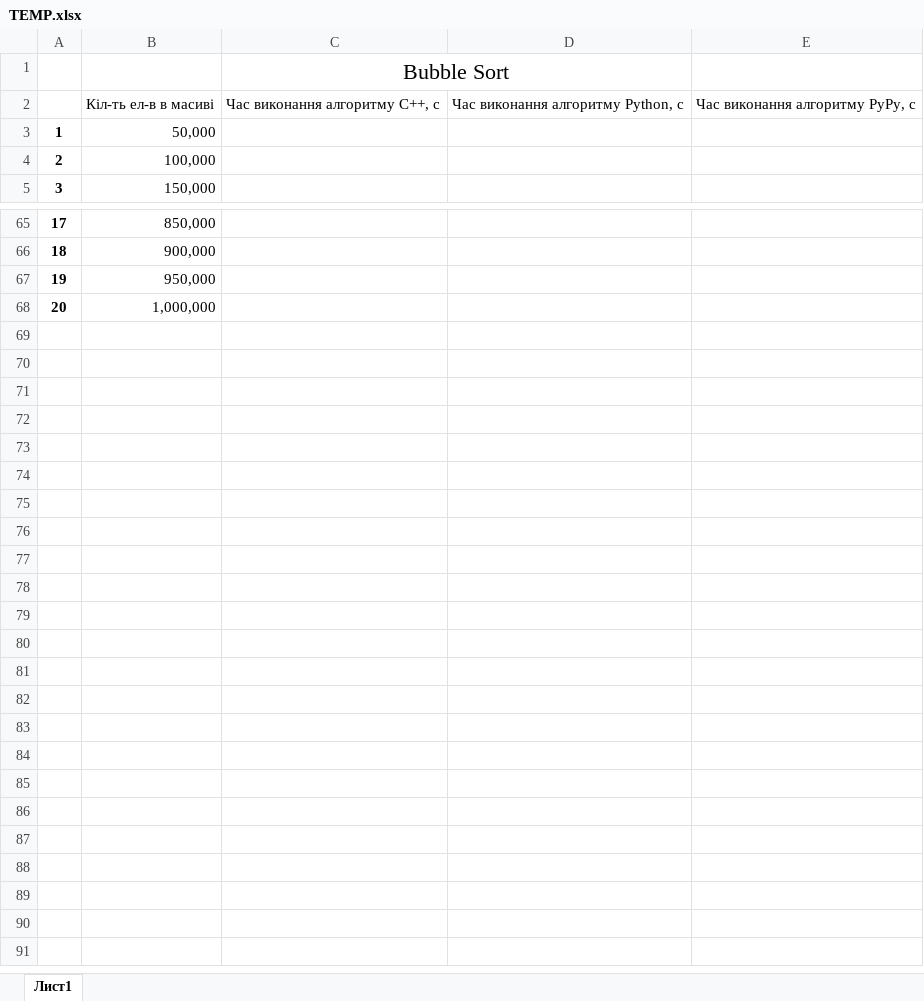
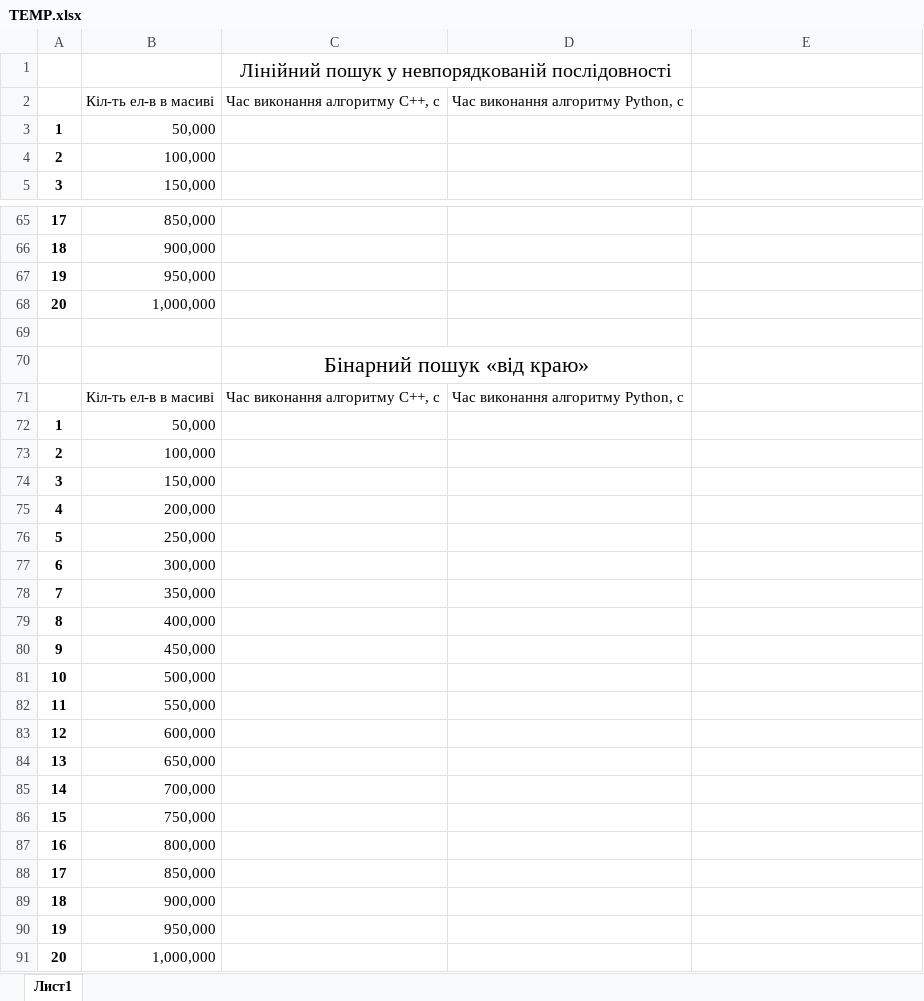
Before and after one commit to Tezlaa/AcademicWork, an Excel workbook: Semester3/ASD/labswork/TEMP.xlsx, sheet Лист1, drawn as a sheet; only a part is shown, gaps mark what is left out; values as stored, in another font and other column widths than the file's, no borders; the diff covers the shown part only; the diff names each change by its address in the sheet, - before the commit and + after, or states it on an @@ line.

```diff
--- a/Semester3/ASD/labswork/TEMP.xlsx (sheet Лист1)
+++ b/Semester3/ASD/labswork/TEMP.xlsx (sheet Лист1)
-C1: Bubble Sort
+C1: Лінійний пошук у невпорядкованій послідовності
@@ C1 text size: smaller @@
-E2: Час виконання алгоритму PyPy, с
+E2: (empty)
+row 69: (empty)
+row 70:  |  | Бінарний пошук «від краю»
+row 71:  | Кіл-ть ел-в в масиві | Час виконання алгоритму С++, c | Час виконання алгоритму Python, с
+row 72: 1 | 50,000
+row 73: 2 | 100,000
+row 74: 3 | 150,000
+row 75: 4 | 200,000
+row 76: 5 | 250,000
+row 77: 6 | 300,000
+row 78: 7 | 350,000
+row 79: 8 | 400,000
+row 80: 9 | 450,000
+row 81: 10 | 500,000
+row 82: 11 | 550,000
+row 83: 12 | 600,000
+row 84: 13 | 650,000
+row 85: 14 | 700,000
+row 86: 15 | 750,000
+row 87: 16 | 800,000
+row 88: 17 | 850,000
+row 89: 18 | 900,000
+row 90: 19 | 950,000
+row 91: 20 | 1,000,000
```
Also changed, not shown: 4 edited cells elsewhere in this sheet, 32 other files.
